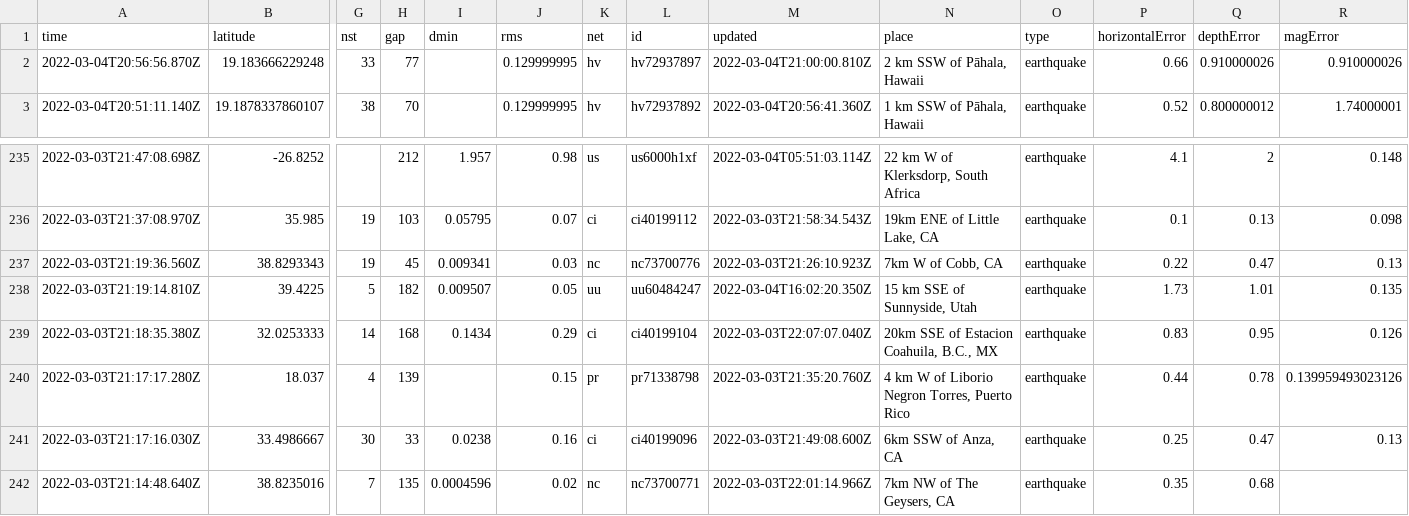
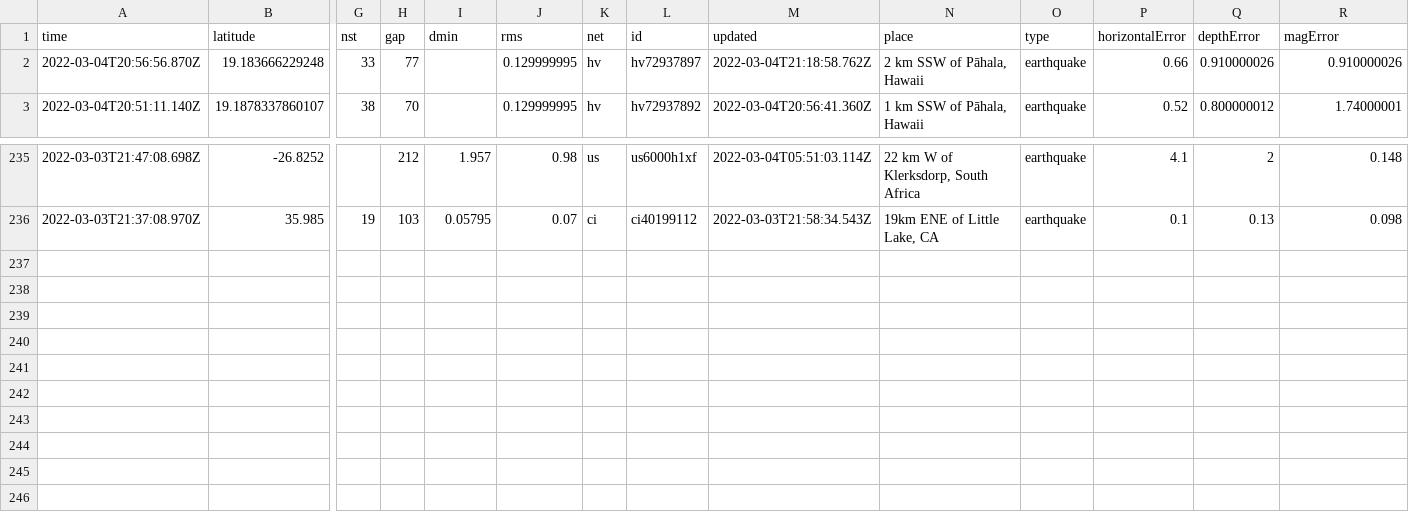
Before and after one commit to mikejcorey/nicar-22-github-actions, a CSV file: usgs_current.csv, drawn as a sheet; only a part is shown, gaps mark what is left out; rows hold the shown columns only; the diff names each change by its address in the sheet, - before the commit and + after, or states it on an @@ line.

```diff
--- a/usgs_current.csv
+++ b/usgs_current.csv
-M2 (updated): 2022-03-04T21:00:00.810Z
+M2 (updated): 2022-03-04T21:18:58.762Z
-row 237: 2022-03-03T21:19:36.560Z | 38.8293343 | 19 | 45 | 0.009341 | 0.03 | nc | nc73700776 | 2022-03-03T21:26:10.923Z | 7km W of Cobb, CA | earthquake | 0.22 | 0.47 | 0.13
-row 238: 2022-03-03T21:19:14.810Z | 39.4225 | 5 | 182 | 0.009507 | 0.05 | uu | uu60484247 | 2022-03-04T16:02:20.350Z | 15 km SSE of Sunnyside, Utah | earthquake | 1.73 | 1.01 | 0.135
-row 239: 2022-03-03T21:18:35.380Z | 32.0253333 | 14 | 168 | 0.1434 | 0.29 | ci | ci40199104 | 2022-03-03T22:07:07.040Z | 20km SSE of Estacion Coahuila, B.C., MX | earthquake | 0.83 | 0.95 | 0.126
-row 240: 2022-03-03T21:17:17.280Z | 18.037 | 4 | 139 |  | 0.15 | pr | pr71338798 | 2022-03-03T21:35:20.760Z | 4 km W of Liborio Negron Torres, Puerto Rico | earthquake | 0.44 | 0.78 | 0.139959493023126
-row 241: 2022-03-03T21:17:16.030Z | 33.4986667 | 30 | 33 | 0.0238 | 0.16 | ci | ci40199096 | 2022-03-03T21:49:08.600Z | 6km SSW of Anza, CA | earthquake | 0.25 | 0.47 | 0.13
-row 242: 2022-03-03T21:14:48.640Z | 38.8235016 | 7 | 135 | 0.0004596 | 0.02 | nc | nc73700771 | 2022-03-03T22:01:14.966Z | 7km NW of The Geysers, CA | earthquake | 0.35 | 0.68
```
